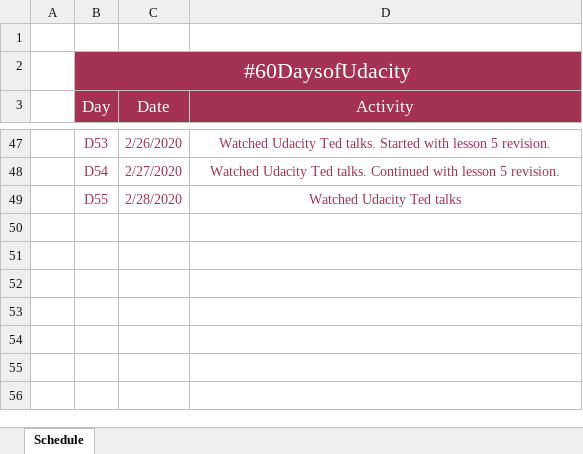
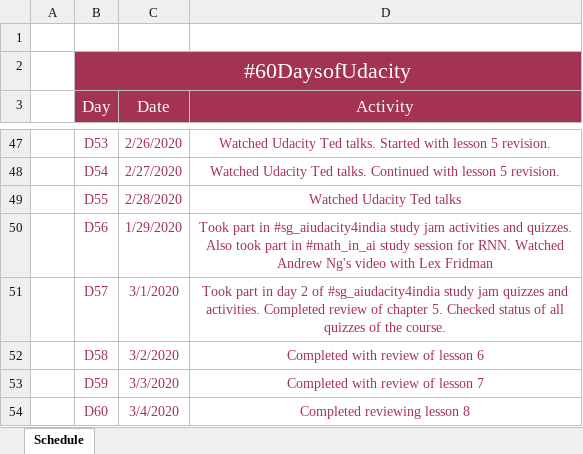
Before and after one commit to ktselvi/neural-networks, an Excel workbook: 60_days_udacity.xlsx, sheet Schedule, drawn as a sheet; only a part is shown, gaps mark what is left out; values as stored, in another font and other column widths than the file's, no borders; table styles not drawn; the diff names each change by its address in the sheet, - before the commit and + after, or states it on an @@ line.

Commit message:
D56 - D60

```diff
--- a/60_days_udacity.xlsx (sheet Schedule)
+++ b/60_days_udacity.xlsx (sheet Schedule)
+row 50:  | D56 | 1/29/2020 | Took part in #sg_aiudacity4india study jam activities and quizzes. Also took part in #math_in_ai study session for RNN. Watched Andrew Ng's video with Lex Fridman
+row 51:  | D57 | 3/1/2020 | Took part in day 2 of #sg_aiudacity4india study jam quizzes and activities. Completed review of chapter 5. Checked status of all quizzes of the course.
+row 52:  | D58 | 3/2/2020 | Completed with review of lesson 6
+row 53:  | D59 | 3/3/2020 | Completed with review of lesson 7
+row 54:  | D60 | 3/4/2020 | Completed reviewing lesson 8
```
